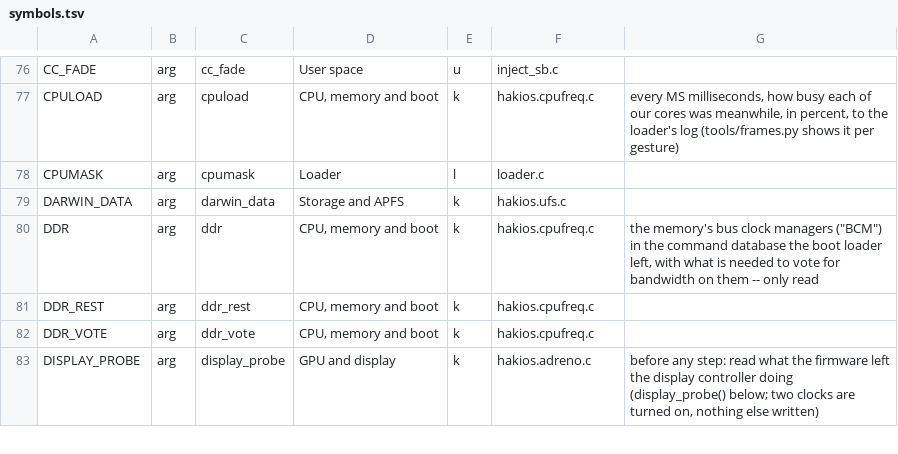
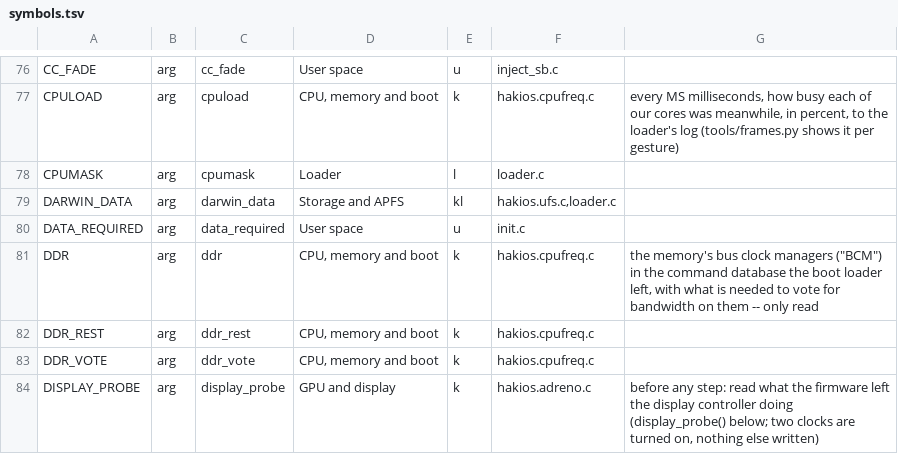
Before and after one commit to Luoxueowo/hakios-xnu-kernel, a TSV file: configs/symbols.tsv, drawn as a sheet; only a part is shown, gaps mark what is left out.

Commit message:
polaris: add fixed system slots and persistent HFSX data
Reserve 10/4/1 GiB for System, OS and App, with Data fixed at 15 GiB. Derive boot arguments and installer bounds from one versioned layout. Add explicit APFS offsets, enforce the write floor in loader/kernel, and refuse silent RAM fallback when persistent Data is required.

Provide guarded recovery snapshot, image packaging, bounded updates and first-install HFSX initialization with readback verification. Built and migrated on Polaris; Data mounting, persisted writes and desktop boot were verified.

```diff
--- a/configs/symbols.tsv
+++ b/configs/symbols.tsv
@@ -78,3 +78,4 @@ CPULOAD	arg	cpuload	CPU, memory and boot	k	hakios.cpufreq.c	every MS millisecond
 CPUMASK	arg	cpumask	Loader	l	loader.c	
-DARWIN_DATA	arg	darwin_data	Storage and APFS	k	hakios.ufs.c	
+DARWIN_DATA	arg	darwin_data	Storage and APFS	kl	hakios.ufs.c,loader.c	
+DATA_REQUIRED	arg	data_required	User space	u	init.c	
 DDR	arg	ddr	CPU, memory and boot	k	hakios.cpufreq.c	the memory's bus clock managers ("BCM") in the command database the boot loader left, with what is needed to vote for bandwidth on them -- only read
```
Also changed, not shown: 14 other files.
